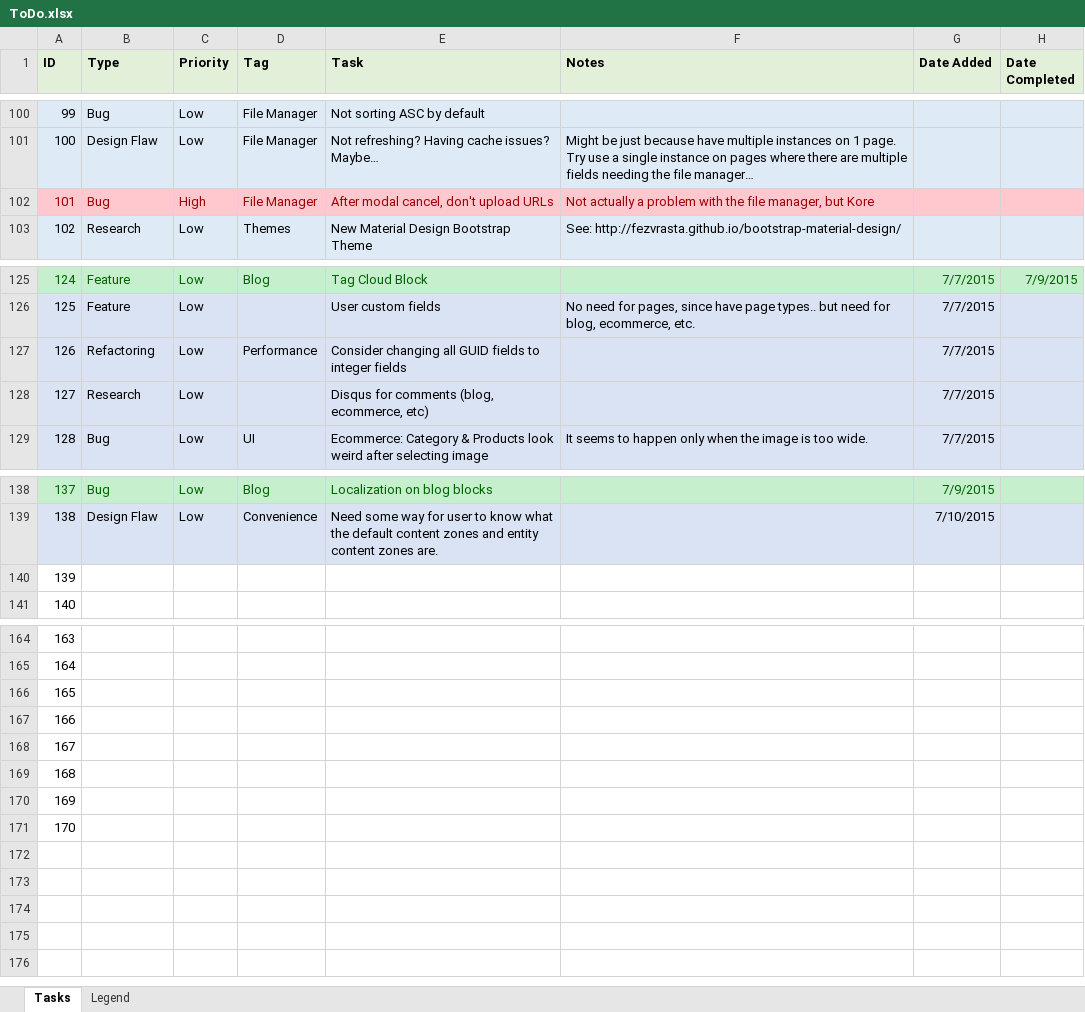
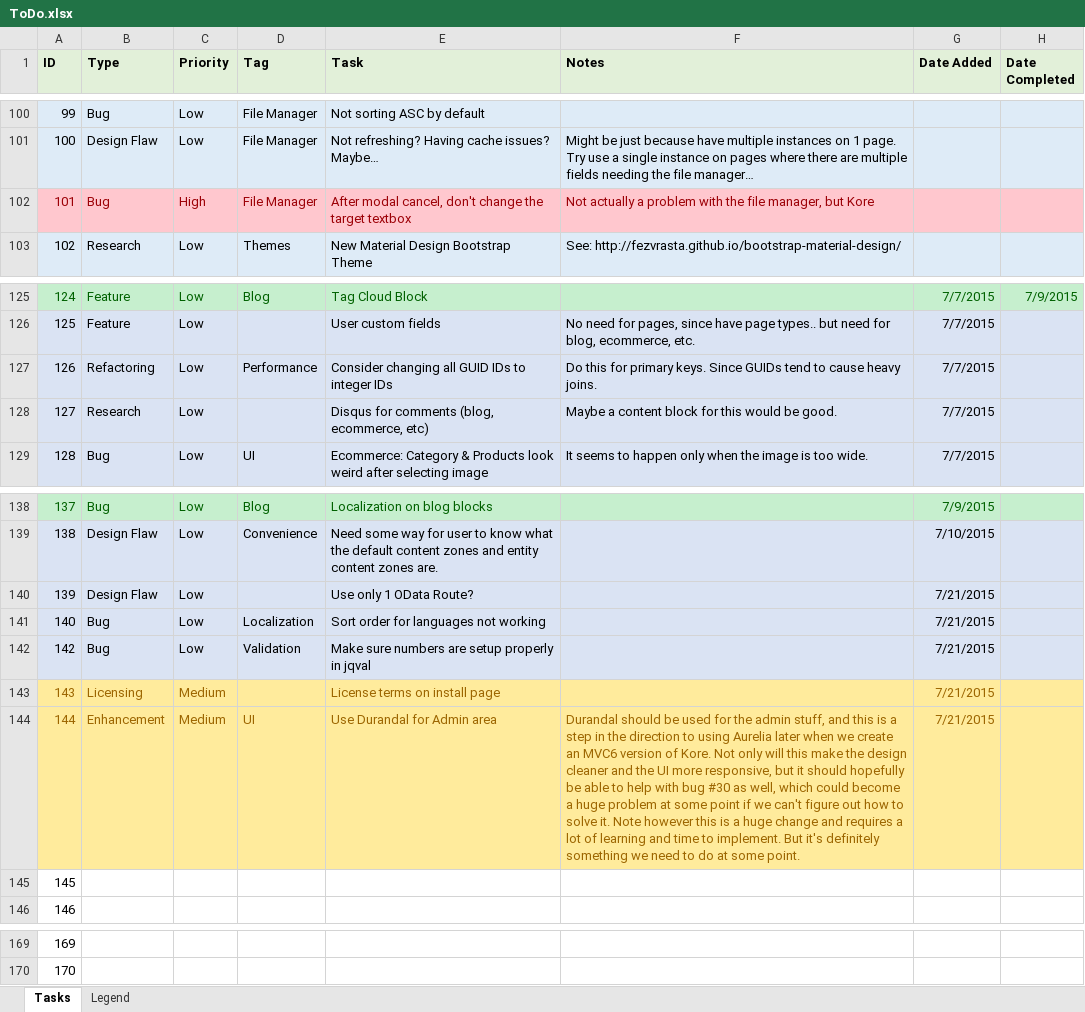
Before and after one commit to gordon-matt/KoreCMS, an Excel workbook: _SolutionItems/ToDo.xlsx, sheet Tasks, drawn as a sheet; only a part is shown, gaps mark what is left out; values as stored, in another font and other column widths than the file's, no borders; removed rows and columns are numbered as before the commit, all else as after; the diff names each change by its address in the sheet, - before the commit and + after, or states it on an @@ line.

```diff
--- a/_SolutionItems/ToDo.xlsx (sheet Tasks)
+++ b/_SolutionItems/ToDo.xlsx (sheet Tasks)
-E102 (Task): After modal cancel, don't upload URLs
+E102 (Task): After modal cancel, don't change the target textbox
-E127 (Task): …all GUID fields to integer fields
+E127 (Task): …all GUID IDs to integer IDs
-F127 (Notes): (empty)
+F127 (Notes): Do this for primary keys. Since GUIDs tend to cause heavy joins.
-F128 (Notes): (empty)
+F128 (Notes): Maybe a content block for this would be good.
+row 140: 139 | Design Flaw | Low |  | Use only 1 OData Route? |  | 7/21/2015
+row 141: 140 | Bug | Low | Localization | Sort order for languages not working |  | 7/21/2015
+row 142: 142 | Bug | Low | Validation | Make sure numbers are setup properly in jqval |  | 7/21/2015
+row 143: 143 | Licensing | Medium |  | License terms on install page |  | 7/21/2015
+row 144: 144 | Enhancement | Medium | UI | Use Durandal for Admin area | Durandal should be used for the admin stuff, and this is a step in the direction to using Aurelia later when we create an MVC6 version of Kore. Not only will this make the design cleaner and the UI more responsive, but it should hopefully be able to help with bug #30 as well, which could become a huge problem at some point if we can't figure out how to solve it. Note however this is a huge change and requires a lot of learning and time to implement. But it's definitely something we need to do at some point. | 7/21/2015
@@ column A (ID) renumbered between rows 145 and 170 @@
-row 166: 165
-row 167: 166
-row 168: 167
-row 169: 168
-row 170: 169
-row 171: 170
```
